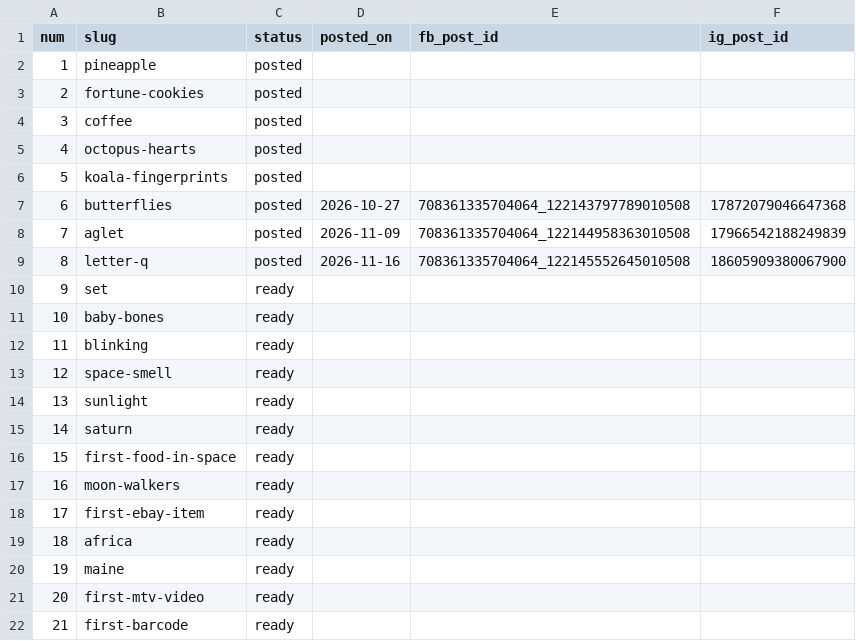
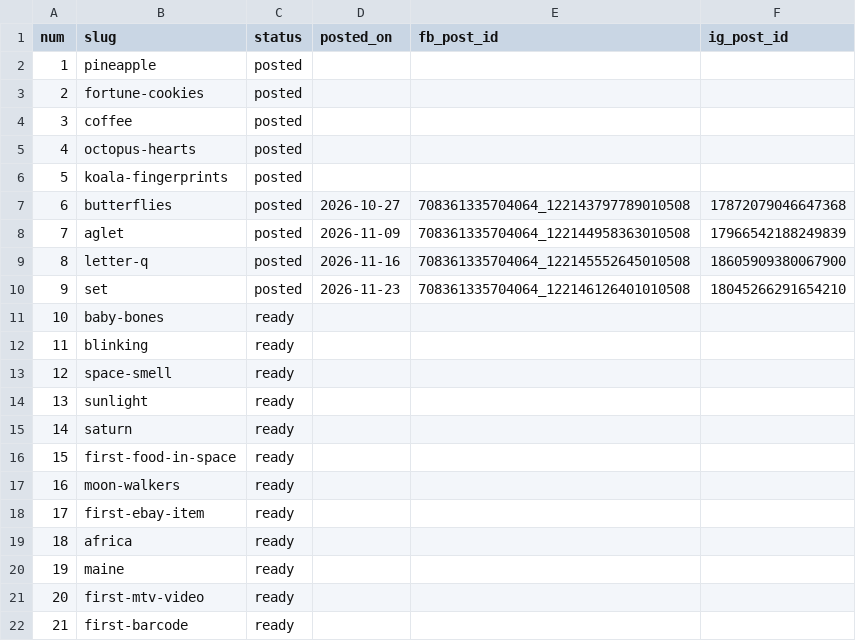
Before and after one commit to reefsluggas/gcgn-qotw, a CSV file: queue.csv, drawn as a sheet.

```diff
--- a/queue.csv
+++ b/queue.csv
@@ -9,3 +9,3 @@ num,slug,status,posted_on,fb_post_id,ig_post_id
 8,letter-q,posted,2026-11-16,708361335704064_122145552645010508,18605909380067900
-9,set,ready,,,
+9,set,posted,2026-11-23,708361335704064_122146126401010508,18045266291654210
 10,baby-bones,ready,,,
```
Also changed, not shown: log.csv.
